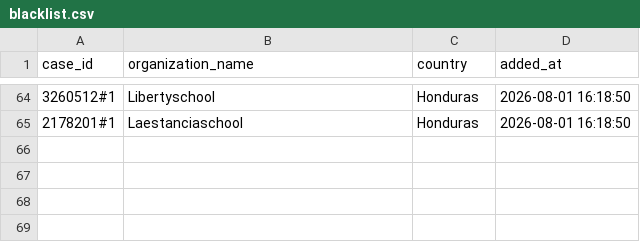
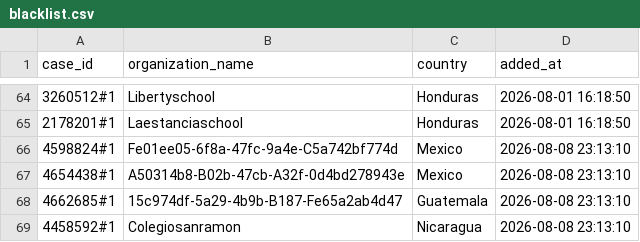
Before and after one commit to Jesus-Ameneiro/Smartflow-Listmaker, a CSV file: history_comparator/blacklist.csv, drawn as a sheet; only a part is shown, gaps mark what is left out.

Commit message:
Update comparator blacklist

```diff
--- a/history_comparator/blacklist.csv
+++ b/history_comparator/blacklist.csv
@@ -65 +65,5 @@ case_id,organization_name,country,added_at
 2178201#1,Laestanciaschool,Honduras,2026-08-01 16:18:50
+4598824#1,Fe01ee05-6f8a-47fc-9a4e-C5a742bf774d,Mexico,2026-08-08 23:13:10
+4654438#1,A50314b8-B02b-47cb-A32f-0d4bd278943e,Mexico,2026-08-08 23:13:10
+4662685#1,15c974df-5a29-4b9b-B187-Fe65a2ab4d47,Guatemala,2026-08-08 23:13:10
+4458592#1,Colegiosanramon,Nicaragua,2026-08-08 23:13:10
```
